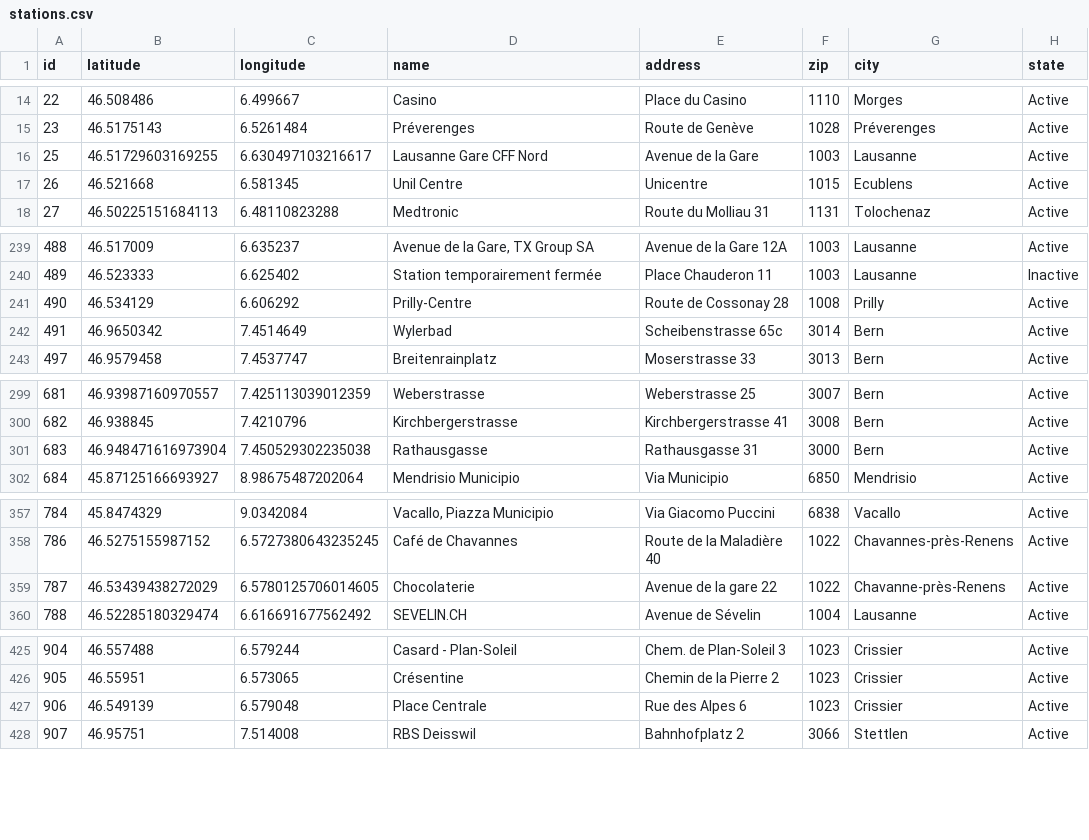
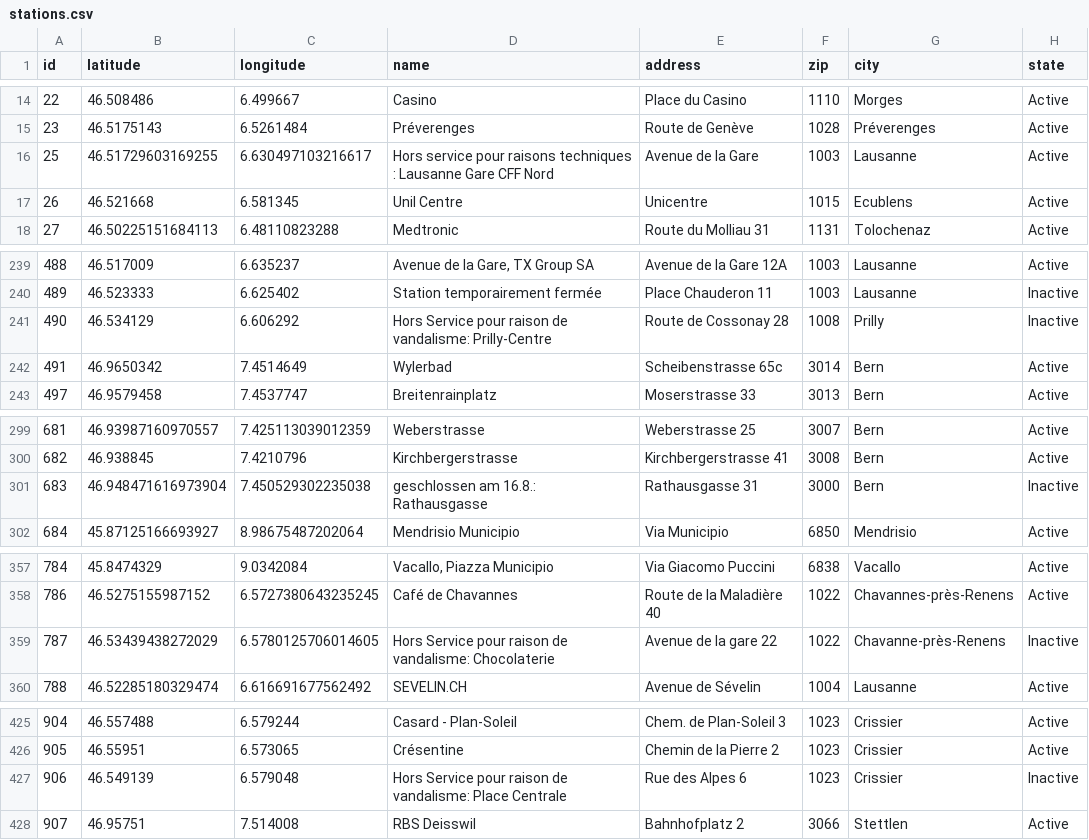
Before and after one commit to misialq/publibike-stations, a CSV file: stations/stations.csv, drawn as a sheet; only a part is shown, gaps mark what is left out; the diff covers the shown part only.

```diff
--- a/stations/stations.csv
+++ b/stations/stations.csv
@@ -15,3 +15,3 @@ id,latitude,longitude,name,address,zip,city,state
 23,46.5175143,6.5261484,Préverenges,Route de Genève,1028,Préverenges,Active
-25,46.51729603169255,6.630497103216617,Lausanne Gare CFF Nord,Avenue de la Gare,1003,Lausanne,Active
+25,46.51729603169255,6.630497103216617,Hors service pour raisons techniques : Lausanne Gare CFF Nord,Avenue de la Gare,1003,Lausanne,Active
 26,46.521668,6.581345,Unil Centre,Unicentre,1015,Ecublens,Active
@@ -240,3 +240,3 @@ id,latitude,longitude,name,address,zip,city,state
 489,46.523333,6.625402,Station temporairement fermée,Place Chauderon 11,1003,Lausanne,Inactive
-490,46.534129,6.606292,Prilly-Centre,Route de Cossonay 28,1008,Prilly,Active
+490,46.534129,6.606292,Hors Service pour raison de vandalisme: Prilly-Centre,Route de Cossonay 28,1008,Prilly,Inactive
 491,46.9650342,7.4514649,Wylerbad,Scheibenstrasse 65c,3014,Bern,Active
@@ -300,3 +300,3 @@ id,latitude,longitude,name,address,zip,city,state
 682,46.938845,7.4210796,Kirchbergerstrasse,Kirchbergerstrasse 41,3008,Bern,Active
-683,46.948471616973904,7.450529302235038,Rathausgasse,Rathausgasse 31,3000,Bern,Active
+683,46.948471616973904,7.450529302235038,geschlossen am 16.8.: Rathausgasse,Rathausgasse 31,3000,Bern,Inactive
 684,45.87125166693927,8.98675487202064,Mendrisio Municipio,Via Municipio,6850,Mendrisio,Active
@@ -358,3 +358,3 @@ id,latitude,longitude,name,address,zip,city,state
 786,46.5275155987152,6.5727380643235245,Café de Chavannes,Route de la Maladière 40,1022,Chavannes-près-Renens,Active
-787,46.53439438272029,6.5780125706014605,Chocolaterie,Avenue de la gare 22,1022,Chavanne-près-Renens,Active
+787,46.53439438272029,6.5780125706014605,Hors Service pour raison de vandalisme: Chocolaterie,Avenue de la gare 22,1022,Chavanne-près-Renens,Inactive
 788,46.52285180329474,6.616691677562492,SEVELIN.CH,Avenue de Sévelin,1004,Lausanne,Active
@@ -426,3 +426,3 @@ id,latitude,longitude,name,address,zip,city,state
 905,46.55951,6.573065,Crésentine,Chemin de la Pierre 2,1023,Crissier,Active
-906,46.549139,6.579048,Place Centrale,Rue des Alpes 6,1023,Crissier,Active
+906,46.549139,6.579048,Hors Service pour raison de vandalisme: Place Centrale,Rue des Alpes 6,1023,Crissier,Inactive
 907,46.95751,7.514008,RBS Deisswil,Bahnhofplatz 2,3066,Stettlen,Active
```
Also changed, not shown: 17 edited cells elsewhere in this file.
